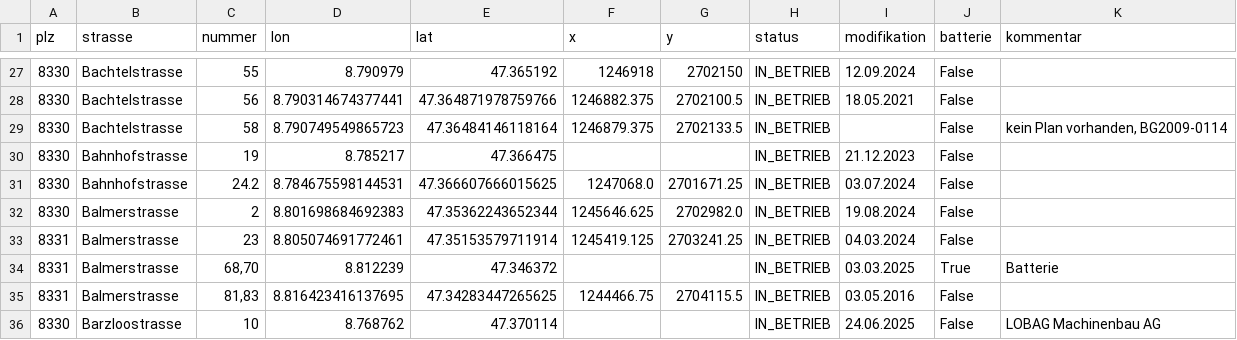
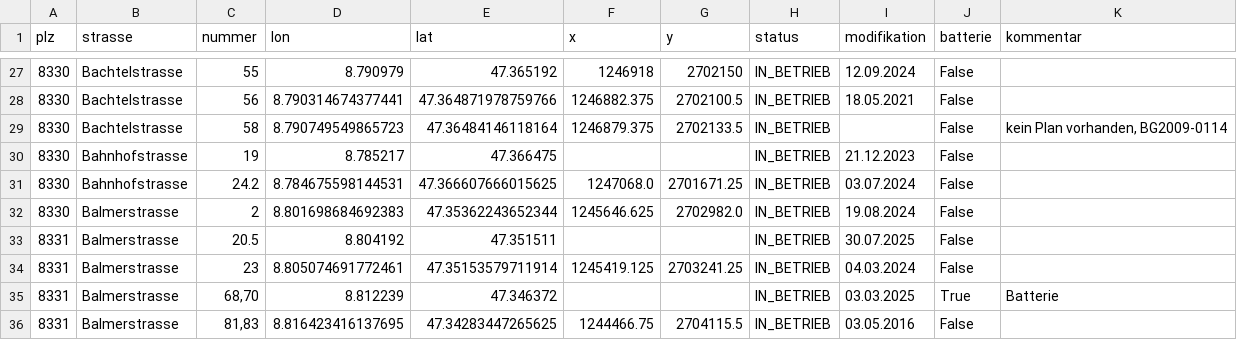
Before and after one commit to loeti82/firemap, a CSV file: pv.csv, drawn as a sheet; only a part is shown, gaps mark what is left out; the shorter side is filled out with more unchanged rows.

Commit message:
Balmerstrasse,20.5

```diff
--- a/pv.csv
+++ b/pv.csv
@@ -32,2 +32,3 @@ plz,strasse,nummer,lon,lat,x,y,status,modifikation,batterie,kommentar
 8330,Balmerstrasse,2,8.801698684692383,47.35362243652344,1245646.625,2702982.0,IN_BETRIEB,19.08.2024,False,
+8331,Balmerstrasse,20.5,8.804192,47.351511,,,IN_BETRIEB,30.07.2025,False,
 8331,Balmerstrasse,23,8.805074691772461,47.35153579711914,1245419.125,2703241.25,IN_BETRIEB,04.03.2024,False,
```
